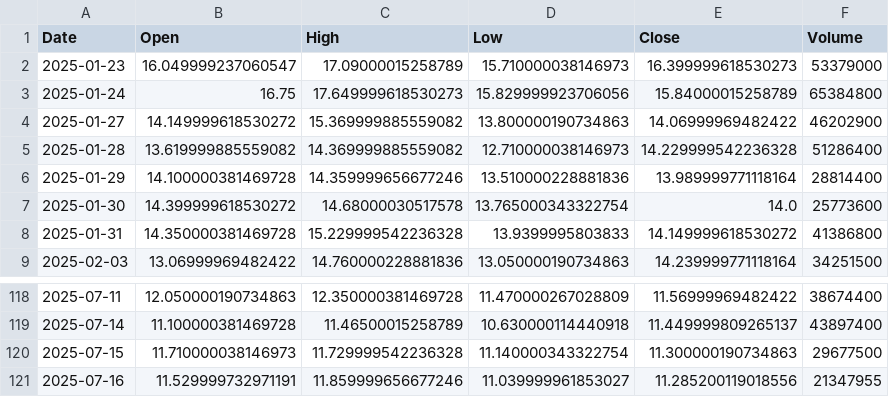
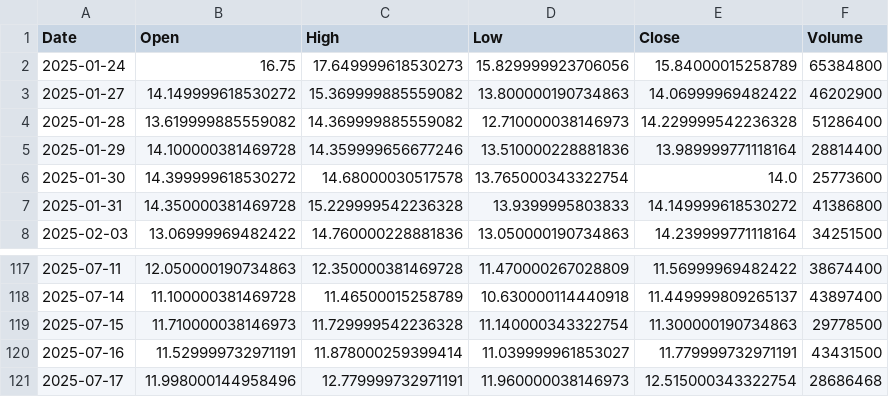
Before and after one commit to yuutaka69/kabuka_agaru, a CSV file: data/modified/SOUN_modified.csv, drawn as a sheet; only a part is shown, gaps mark what is left out.

Commit message:
Upload SOUN_modified.csv (via Colab Script)

```diff
--- a/data/modified/SOUN_modified.csv
+++ b/data/modified/SOUN_modified.csv
@@ -1,3 +1,2 @@
 Date,Open,High,Low,Close,Volume
-2025-01-23,16.049999237060547,17.09000015258789,15.710000038146973,16.399999618530273,53379000
 2025-01-24,16.75,17.649999618530273,15.829999923706056,15.84000015258789,65384800
@@ -119,3 +118,4 @@ Date,Open,High,Low,Close,Volume
 2025-07-14,11.100000381469728,11.46500015258789,10.630000114440918,11.449999809265137,43897400
-2025-07-15,11.710000038146973,11.729999542236328,11.140000343322754,11.300000190734863,29677500
-2025-07-16,11.529999732971191,11.859999656677246,11.039999961853027,11.285200119018556,21347955
+2025-07-15,11.710000038146973,11.729999542236328,11.140000343322754,11.300000190734863,29778500
+2025-07-16,11.529999732971191,11.878000259399414,11.039999961853027,11.779999732971191,43431500
+2025-07-17,11.998000144958496,12.779999732971191,11.960000038146973,12.515000343322754,28686468
```
